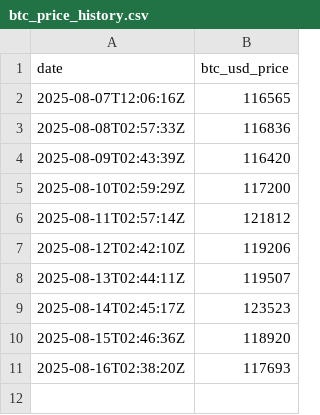
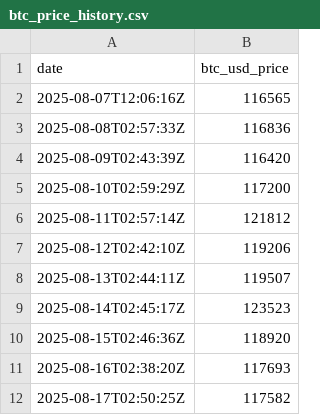
Before and after one commit to AmanjotSinghSaini/btc-everyday, a CSV file: btc_price_history.csv, drawn as a sheet; the diff names each change by its address in the sheet, - before the commit and + after, or states it on an @@ line.

Commit message:
Update: BTC price, chart & README for 2025-08-17

```diff
--- a/btc_price_history.csv
+++ b/btc_price_history.csv
+row 12: 2025-08-17T02:50:25Z | 117582
```
Also changed, not shown: 2 other files.
